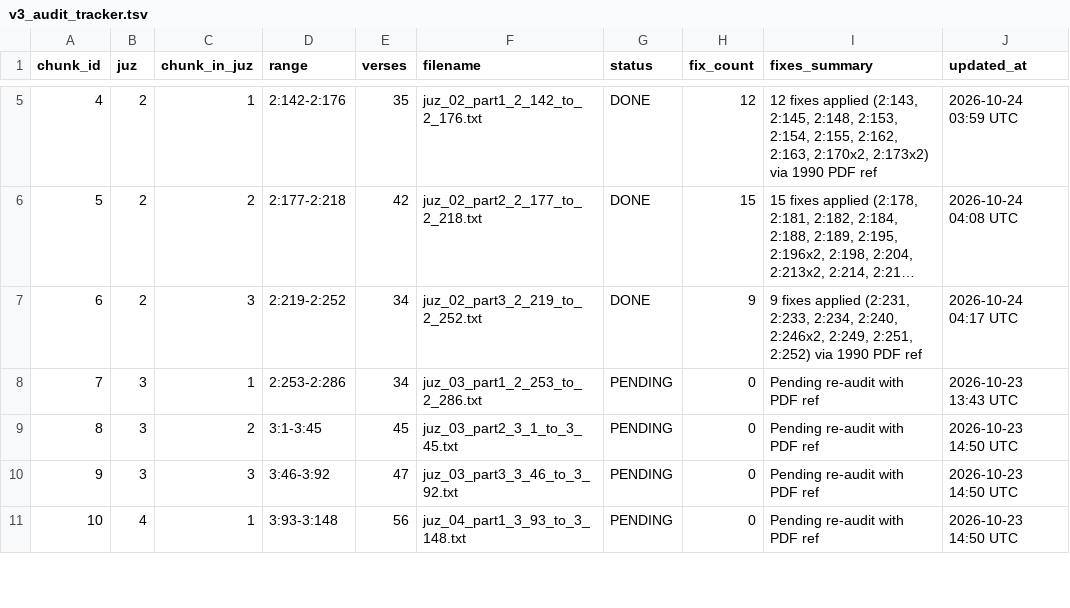
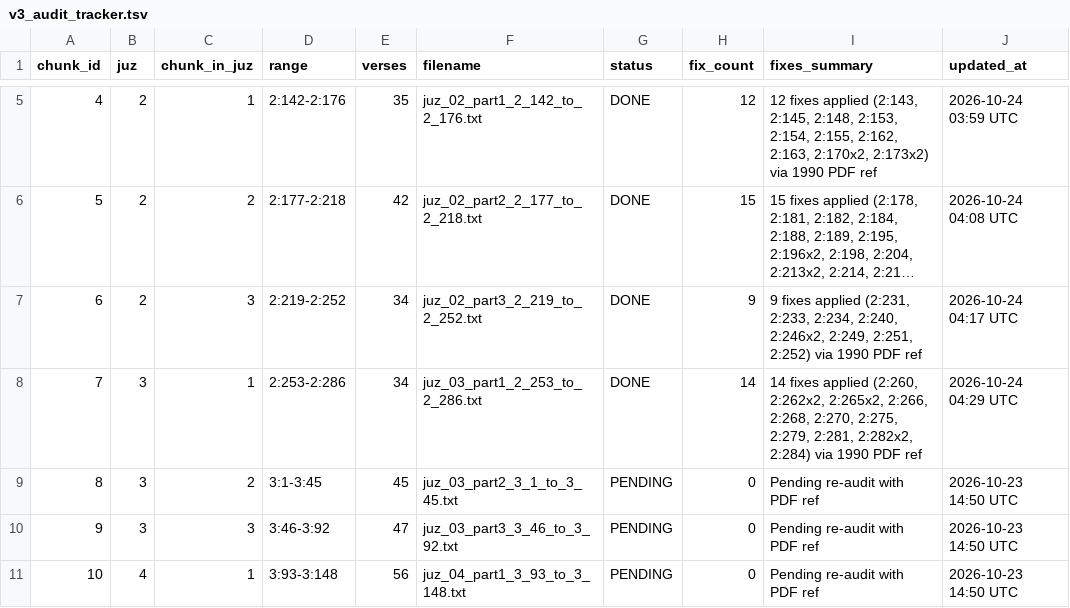
Before and after one commit to doxman13/thai_quran_translation_v4, a TSV file: v3_audit_tracker.tsv, drawn as a sheet; only a part is shown, gaps mark what is left out; long unchanged cells end in ….

Commit message:
audit(chunk-07): apply 14 fixes to 2:253-2:286 (completing Surah Al-Baqarah) and update tracker

```diff
--- a/v3_audit_tracker.tsv
+++ b/v3_audit_tracker.tsv
@@ -7,3 +7,3 @@ chunk_id	juz	chunk_in_juz	range	verses	filename	status	fix_count	fixes_summary	u
 6	2	3	2:219-2:252	34	juz_02_part3_2_219_to_2_252.txt	DONE	9	9 fixes applied (2:231, 2:233, 2:234, 2:240, 2:246x2, 2:249, 2:251, 2:252) via 1990 PDF ref	2026-10-24 04:17 UTC
-7	3	1	2:253-2:286	34	juz_03_part1_2_253_to_2_286.txt	PENDING	0	Pending re-audit with PDF ref	2026-10-23 13:43 UTC
+7	3	1	2:253-2:286	34	juz_03_part1_2_253_to_2_286.txt	DONE	14	14 fixes applied (2:260, 2:262x2, 2:265x2, 2:266, 2:268, 2:270, 2:275, 2:279, 2:281, 2:282x2, 2:284) via 1990 PDF ref	2026-10-24 04:29 UTC
 8	3	2	3:1-3:45	45	juz_03_part2_3_1_to_3_45.txt	PENDING	0	Pending re-audit with PDF ref	2026-10-23 14:50 UTC
```
Also changed, not shown: 4 other files.
